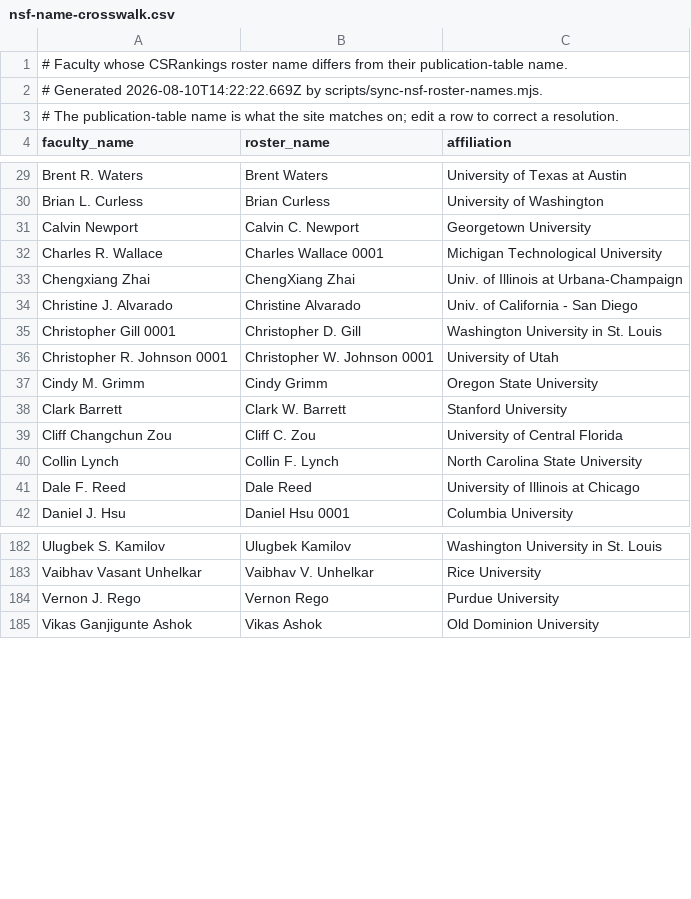
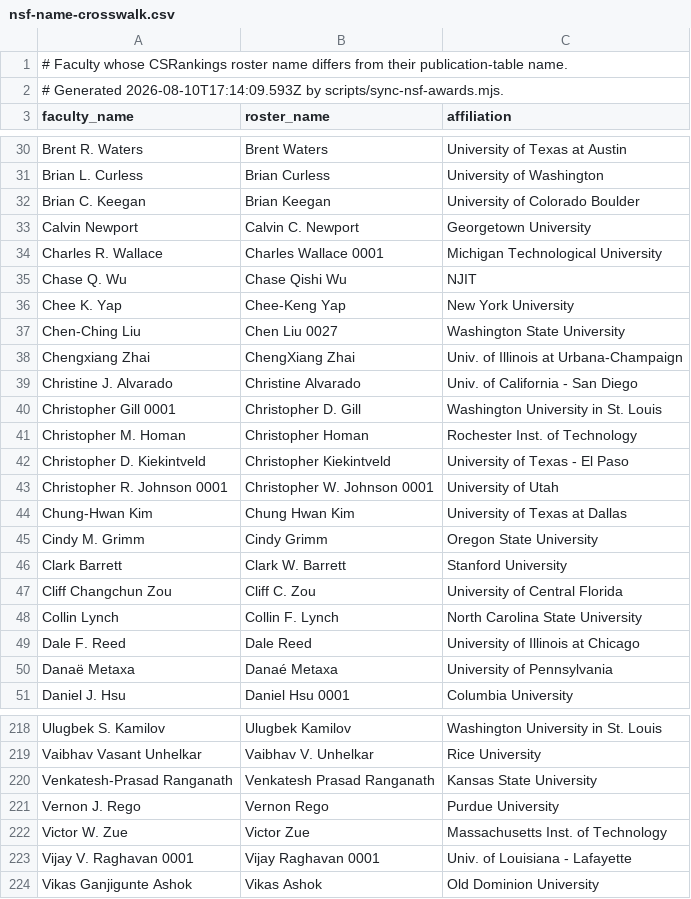
Before and after one commit to dynaroars/cspicks, a CSV file: public/nsf-name-crosswalk.csv, drawn as a sheet; only a part is shown, gaps mark what is left out; the diff covers the shown part only.

```diff
--- a/public/nsf-name-crosswalk.csv
+++ b/public/nsf-name-crosswalk.csv
@@ -1,4 +1,3 @@
 # Faculty whose CSRankings roster name differs from their publication-table name.
-# Generated 2026-08-10T14:22:22.669Z by scripts/sync-nsf-roster-names.mjs.
-# The publication-table name is what the site matches on; edit a row to correct a resolution.
+# Generated 2026-08-10T17:14:09.593Z by scripts/sync-nsf-awards.mjs.
 faculty_name,roster_name,affiliation
@@ -30,4 +31,8 @@ Brent R. Waters,Brent Waters,University of Texas at Austin
 Brian L. Curless,Brian Curless,University of Washington
+Brian C. Keegan,Brian Keegan,University of Colorado Boulder
 Calvin Newport,Calvin C. Newport,Georgetown University
 Charles R. Wallace,Charles Wallace 0001,Michigan Technological University
+Chase Q. Wu,Chase Qishi Wu,NJIT
+Chee K. Yap,Chee-Keng Yap,New York University
+Chen-Ching Liu,Chen Liu 0027,Washington State University
 Chengxiang Zhai,ChengXiang Zhai,Univ. of Illinois at Urbana-Champaign
@@ -35,3 +40,6 @@ Christine J. Alvarado,Christine Alvarado,Univ. of California - San Diego
 Christopher Gill 0001,Christopher D. Gill,Washington University in St. Louis
+Christopher M. Homan,Christopher Homan,Rochester Inst. of Technology
+Christopher D. Kiekintveld,Christopher Kiekintveld,University of Texas - El Paso
 Christopher R. Johnson 0001,Christopher W. Johnson 0001,University of Utah
+Chung-Hwan Kim,Chung Hwan Kim,University of Texas at Dallas
 Cindy M. Grimm,Cindy Grimm,Oregon State University
@@ -41,2 +49,3 @@ Collin Lynch,Collin F. Lynch,North Carolina State University
 Dale F. Reed,Dale Reed,University of Illinois at Chicago
+Danaë Metaxa,Danaé Metaxa,University of Pennsylvania
 Daniel J. Hsu,Daniel Hsu 0001,Columbia University
@@ -183,3 +219,6 @@ Ulugbek S. Kamilov,Ulugbek Kamilov,Washington University in St. Louis
 Vaibhav Vasant Unhelkar,Vaibhav V. Unhelkar,Rice University
+Venkatesh-Prasad Ranganath,Venkatesh Prasad Ranganath,Kansas State University
 Vernon J. Rego,Vernon Rego,Purdue University
+Victor W. Zue,Victor Zue,Massachusetts Inst. of Technology
+Vijay V. Raghavan 0001,Vijay Raghavan 0001,Univ. of Louisiana - Lafayette
 Vikas Ganjigunte Ashok,Vikas Ashok,Old Dominion University
```
Also changed, not shown: 30 added rows and 1 removed row elsewhere in this file, 5 other files.
